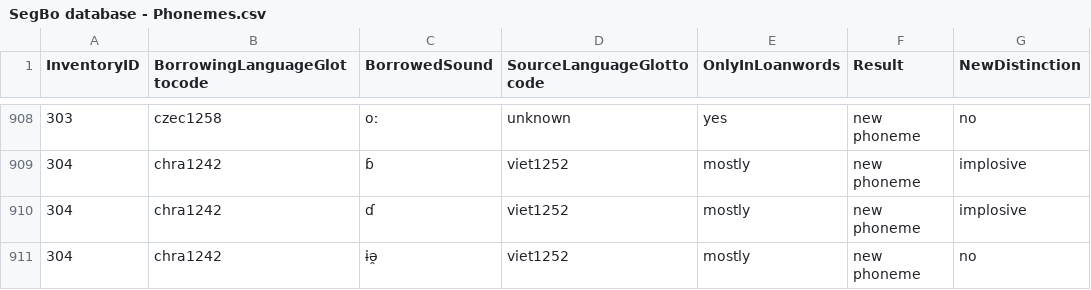
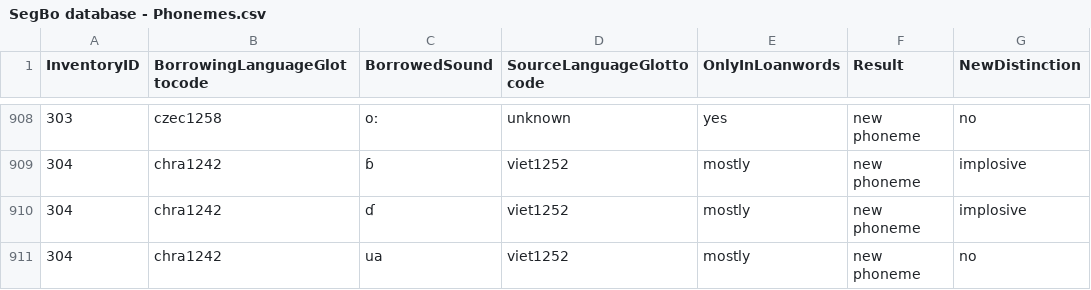
Before and after one commit to segbo-db/segbo, a CSV file: data/SegBo database - Phonemes.csv, drawn as a sheet; only a part is shown, gaps mark what is left out; the diff covers the shown part only; the diff names each change by its address in the sheet, - before the commit and + after, or states it on an @@ line.

```diff
--- a/data/SegBo database - Phonemes.csv
+++ b/data/SegBo database - Phonemes.csv
-C911 (BorrowedSound): ɨə̯
+C911 (BorrowedSound): ua
```
Also changed, not shown: 5 edited cells elsewhere in this file, data/SegBo database - Metadata.csv, 3 other files.
